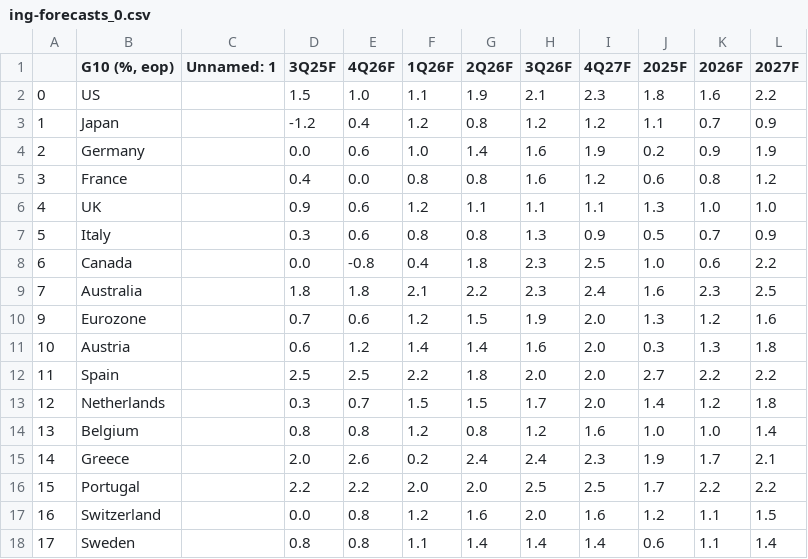
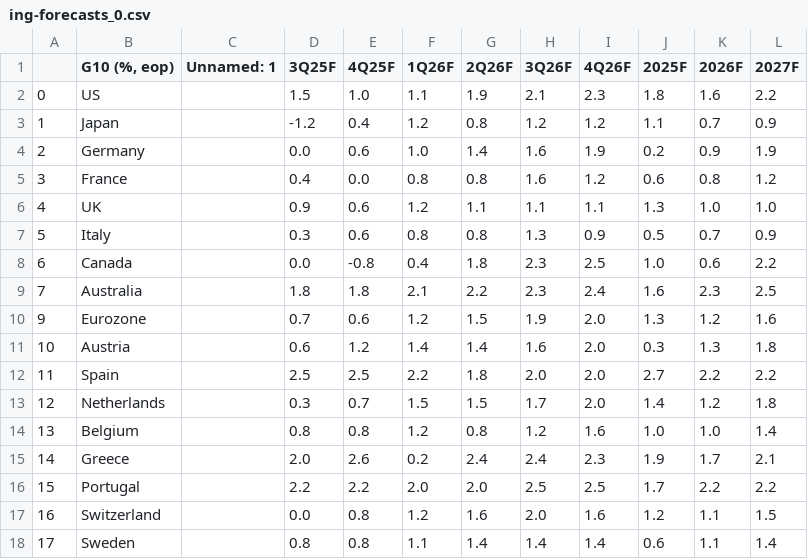
Before and after one commit to cmangla/boe-rate-forecast-tracker, a CSV file: ing-forecasts_0.csv, drawn as a sheet.

```diff
--- a/ing-forecasts_0.csv
+++ b/ing-forecasts_0.csv
@@ -1,2 +1,2 @@
-,"G10 (%, eop)",Unnamed: 1,3Q25F,4Q26F,1Q26F,2Q26F,3Q26F,4Q27F,2025F,2026F,2027F
+,"G10 (%, eop)",Unnamed: 1,3Q25F,4Q25F,1Q26F,2Q26F,3Q26F,4Q26F,2025F,2026F,2027F
 0,US,,1.5,1.0,1.1,1.9,2.1,2.3,1.8,1.6,2.2
```
Also changed, not shown: 2 other files.
